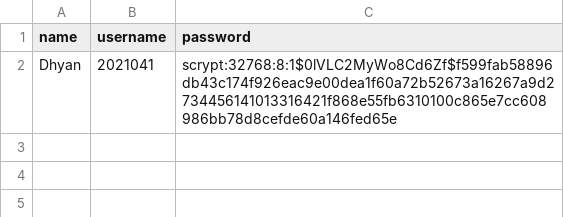
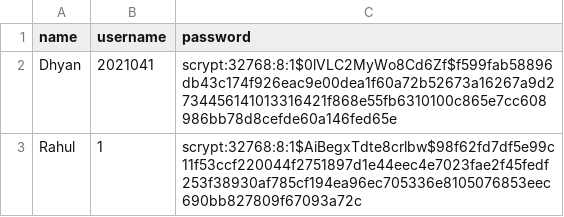
Before and after one commit to okayrahul/DigitalSkillsTrainingPlatform, a CSV file: users.csv, drawn as a sheet; the diff names each change by its address in the sheet, - before the commit and + after, or states it on an @@ line.

Commit message:
update_csv

```diff
--- a/users.csv
+++ b/users.csv
+row 3: Rahul | 1 | scrypt:32768:8:1$AiBegxTdte8crlbw$98f62fd7df5e99c11f53ccf220044f2751897d1e44eec4e7023fae2f45fedf253f38930af785cf194ea96ec705336e8105076853eec690bb827809f67093a72c
```
